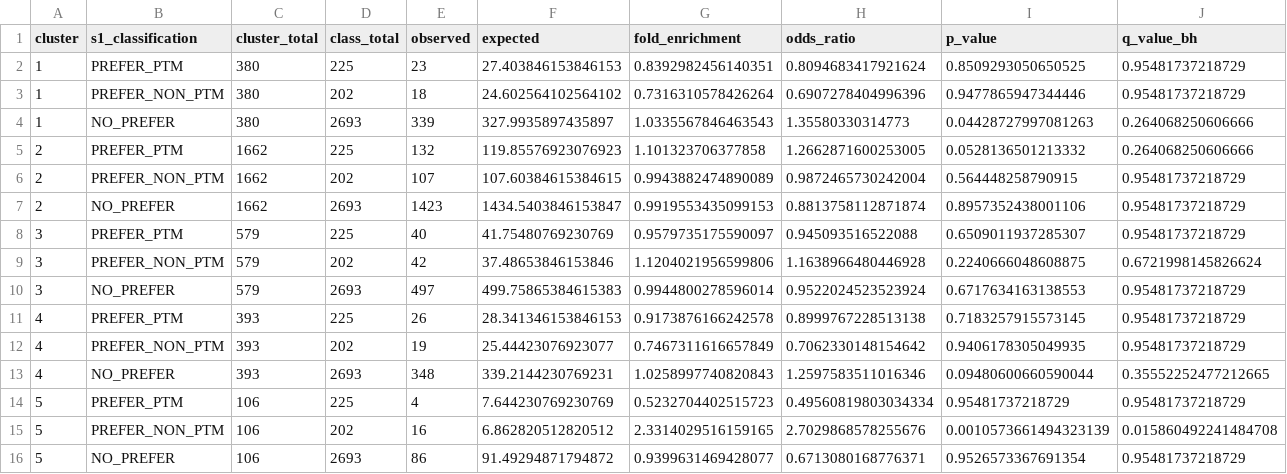
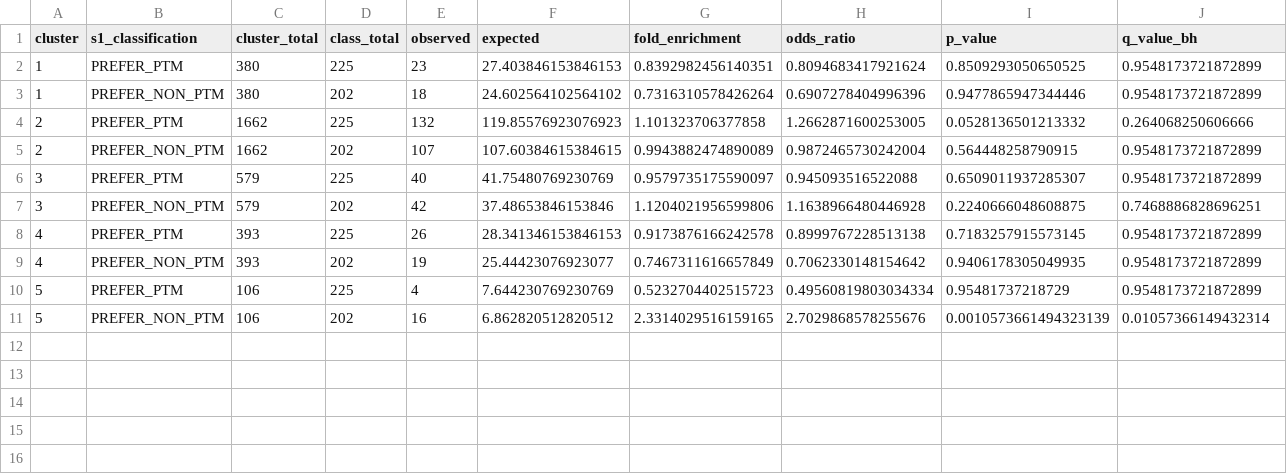
Before and after one commit to WandererMath/S1, a TSV file: results-58/5-6-7-8/enrichment.tsv, drawn as a sheet.

```diff
--- a/results-58/5-6-7-8/enrichment.tsv
+++ b/results-58/5-6-7-8/enrichment.tsv
@@ -1,16 +1,11 @@
 cluster	s1_classification	cluster_total	class_total	observed	expected	fold_enrichment	odds_ratio	p_value	q_value_bh
-1	PREFER_PTM	380	225	23	27.403846153846153	0.8392982456140351	0.8094683417921624	0.8509293050650525	0.95481737218729
-1	PREFER_NON_PTM	380	202	18	24.602564102564102	0.7316310578426264	0.6907278404996396	0.9477865947344446	0.95481737218729
-1	NO_PREFER	380	2693	339	327.9935897435897	1.0335567846463543	1.35580330314773	0.04428727997081263	0.264068250606666
+1	PREFER_PTM	380	225	23	27.403846153846153	0.8392982456140351	0.8094683417921624	0.8509293050650525	0.9548173721872899
+1	PREFER_NON_PTM	380	202	18	24.602564102564102	0.7316310578426264	0.6907278404996396	0.9477865947344446	0.9548173721872899
 2	PREFER_PTM	1662	225	132	119.85576923076923	1.101323706377858	1.2662871600253005	0.0528136501213332	0.264068250606666
-2	PREFER_NON_PTM	1662	202	107	107.60384615384615	0.9943882474890089	0.9872465730242004	0.564448258790915	0.95481737218729
-2	NO_PREFER	1662	2693	1423	1434.5403846153847	0.9919553435099153	0.8813758112871874	0.8957352438001106	0.95481737218729
-3	PREFER_PTM	579	225	40	41.75480769230769	0.9579735175590097	0.945093516522088	0.6509011937285307	0.95481737218729
-3	PREFER_NON_PTM	579	202	42	37.48653846153846	1.1204021956599806	1.1638966480446928	0.2240666048608875	0.6721998145826624
-3	NO_PREFER	579	2693	497	499.75865384615383	0.9944800278596014	0.9522024523523924	0.6717634163138553	0.95481737218729
-4	PREFER_PTM	393	225	26	28.341346153846153	0.9173876166242578	0.8999767228513138	0.7183257915573145	0.95481737218729
-4	PREFER_NON_PTM	393	202	19	25.44423076923077	0.7467311616657849	0.7062330148154642	0.9406178305049935	0.95481737218729
-4	NO_PREFER	393	2693	348	339.2144230769231	1.0258997740820843	1.2597583511016346	0.09480600660590044	0.35552252477212665
-5	PREFER_PTM	106	225	4	7.644230769230769	0.5232704402515723	0.49560819803034334	0.95481737218729	0.95481737218729
-5	PREFER_NON_PTM	106	202	16	6.862820512820512	2.3314029516159165	2.7029868578255676	0.0010573661494323139	0.015860492241484708
-5	NO_PREFER	106	2693	86	91.49294871794872	0.9399631469428077	0.6713080168776371	0.9526573367691354	0.95481737218729
+2	PREFER_NON_PTM	1662	202	107	107.60384615384615	0.9943882474890089	0.9872465730242004	0.564448258790915	0.9548173721872899
+3	PREFER_PTM	579	225	40	41.75480769230769	0.9579735175590097	0.945093516522088	0.6509011937285307	0.9548173721872899
+3	PREFER_NON_PTM	579	202	42	37.48653846153846	1.1204021956599806	1.1638966480446928	0.2240666048608875	0.7468886828696251
+4	PREFER_PTM	393	225	26	28.341346153846153	0.9173876166242578	0.8999767228513138	0.7183257915573145	0.9548173721872899
+4	PREFER_NON_PTM	393	202	19	25.44423076923077	0.7467311616657849	0.7062330148154642	0.9406178305049935	0.9548173721872899
+5	PREFER_PTM	106	225	4	7.644230769230769	0.5232704402515723	0.49560819803034334	0.95481737218729	0.9548173721872899
+5	PREFER_NON_PTM	106	202	16	6.862820512820512	2.3314029516159165	2.7029868578255676	0.0010573661494323139	0.01057366149432314
```
Also changed, not shown: results-100/5-6-7-8/enrichment.tsv, 10 other files.
